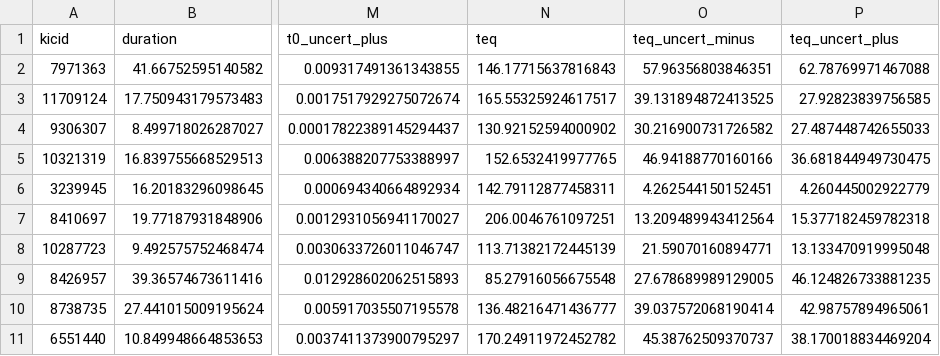
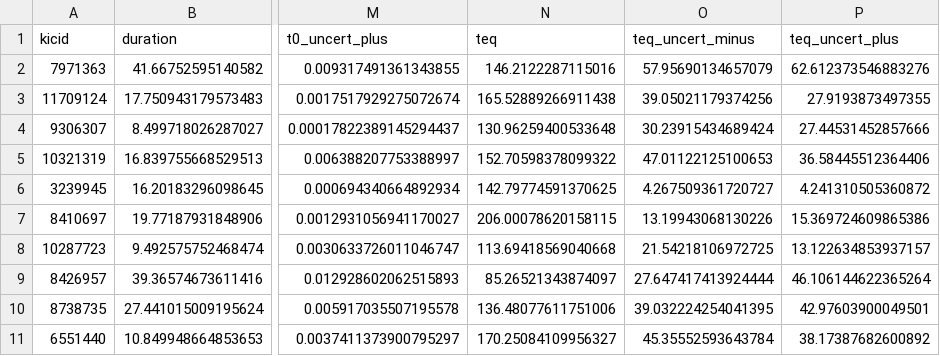
Before and after one commit to dfm/peerless, a CSV file: results/fits.csv, drawn as a sheet; only a part is shown, gaps mark what is left out; the diff covers the shown part only; the diff names each change by its address in the sheet, - before the commit and + after, or states it on an @@ line.

```diff
--- a/results/fits.csv
+++ b/results/fits.csv
-N2 (teq): 146.17715637816843
+N2 (teq): 146.2122287115016
-O2 (teq_uncert_minus): 57.96356803846351
+O2 (teq_uncert_minus): 57.95690134657079
-P2 (teq_uncert_plus): 62.78769971467088
+P2 (teq_uncert_plus): 62.612373546883276
-N3 (teq): 165.55325924617517
+N3 (teq): 165.52889266911438
-O3 (teq_uncert_minus): 39.131894872413525
+O3 (teq_uncert_minus): 39.05021179374256
-P3 (teq_uncert_plus): 27.92823839756585
+P3 (teq_uncert_plus): 27.9193873497355
-N4 (teq): 130.92152594000902
+N4 (teq): 130.96259400533648
-O4 (teq_uncert_minus): 30.216900731726582
+O4 (teq_uncert_minus): 30.23915434689424
-P4 (teq_uncert_plus): 27.487448742655033
+P4 (teq_uncert_plus): 27.44531452857666
-N5 (teq): 152.6532419977765
+N5 (teq): 152.70598378099322
-O5 (teq_uncert_minus): 46.94188770160166
+O5 (teq_uncert_minus): 47.01122125100653
-P5 (teq_uncert_plus): 36.681844949730475
+P5 (teq_uncert_plus): 36.58445512364406
-N6 (teq): 142.79112877458311
+N6 (teq): 142.79774591370625
-O6 (teq_uncert_minus): 4.262544150152451
+O6 (teq_uncert_minus): 4.267509361720727
-P6 (teq_uncert_plus): 4.260445002922779
+P6 (teq_uncert_plus): 4.241310505360872
-N7 (teq): 206.0046761097251
+N7 (teq): 206.00078620158115
-O7 (teq_uncert_minus): 13.209489943412564
+O7 (teq_uncert_minus): 13.19943068130226
-P7 (teq_uncert_plus): 15.377182459782318
+P7 (teq_uncert_plus): 15.369724609865386
-N8 (teq): 113.71382172445139
+N8 (teq): 113.69418569040668
-O8 (teq_uncert_minus): 21.59070160894771
+O8 (teq_uncert_minus): 21.54218106972725
-P8 (teq_uncert_plus): 13.133470919995048
+P8 (teq_uncert_plus): 13.122634853937157
-N9 (teq): 85.27916056675548
+N9 (teq): 85.26521343874097
-O9 (teq_uncert_minus): 27.678689989129005
+O9 (teq_uncert_minus): 27.647417413924444
-P9 (teq_uncert_plus): 46.124826733881235
+P9 (teq_uncert_plus): 46.106144622365264
-N10 (teq): 136.48216471436777
+N10 (teq): 136.48077611751006
-O10 (teq_uncert_minus): 39.037572068190414
+O10 (teq_uncert_minus): 39.032224254041395
-P10 (teq_uncert_plus): 42.98757894965061
+P10 (teq_uncert_plus): 42.97603900049501
-N11 (teq): 170.24911972452782
+N11 (teq): 170.25084109956327
-O11 (teq_uncert_minus): 45.38762509370737
+O11 (teq_uncert_minus): 45.35552593643784
-P11 (teq_uncert_plus): 38.170018834469204
+P11 (teq_uncert_plus): 38.17387682600892
```
Also changed, not shown: 21 edited cells elsewhere in this file, 20 other files.
